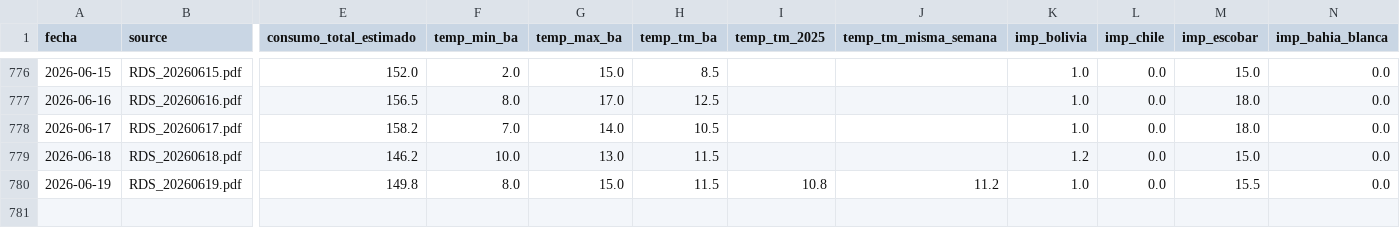
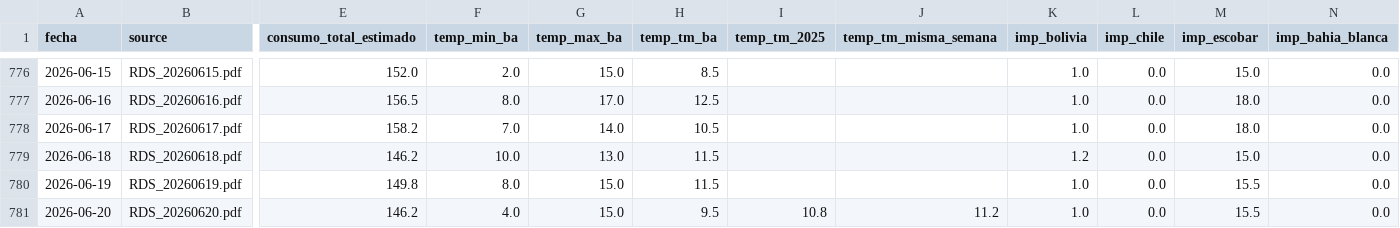
Before and after one commit to mpodeley/estado-del-sistema, a CSV file: public/data/enargas.csv, drawn as a sheet; only a part is shown, gaps mark what is left out; rows hold the shown columns only; the diff names each change by its address in the sheet, - before the commit and + after, or states it on an @@ line.

```diff
--- a/public/data/enargas.csv
+++ b/public/data/enargas.csv
-I780 (temp_tm_2025): 10.8
+I780 (temp_tm_2025): (empty)
-J780 (temp_tm_misma_semana): 11.2
+J780 (temp_tm_misma_semana): (empty)
+row 781: 2026-06-20 | RDS_20260620.pdf | 146.2 | 4.0 | 15.0 | 9.5 | 10.8 | 11.2 | 1.0 | 0.0 | 15.5 | 0.0
```
Also changed, not shown: public/data/forecast_backtest.csv, 22 other files.
